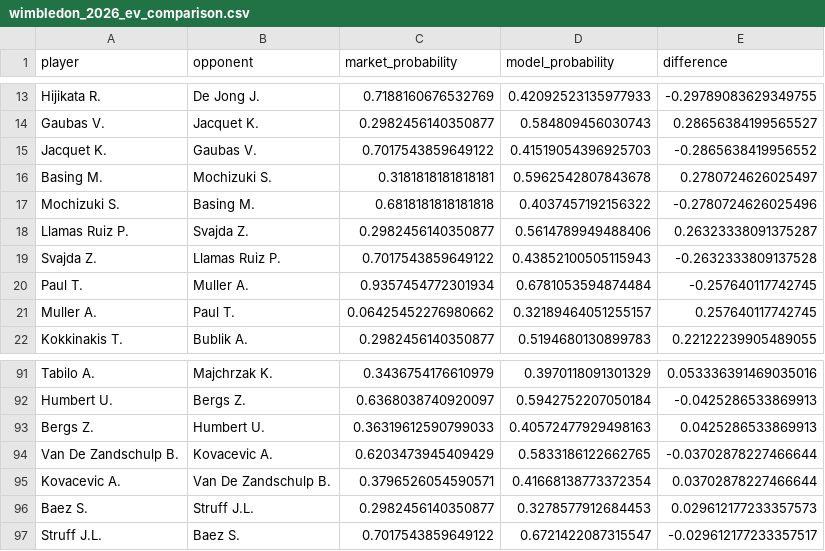
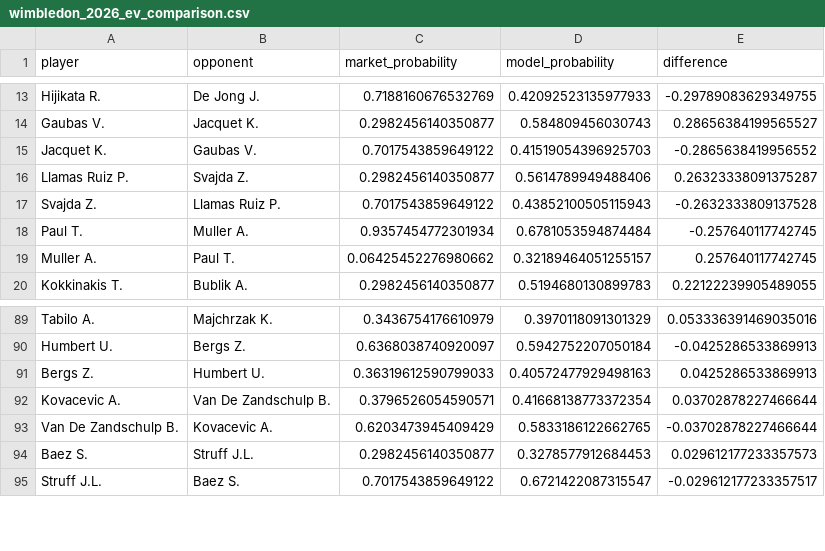
Before and after one commit to GreenAlephSports/Monte-Carlo-Tennis-Simulation, a CSV file: output/wimbledon_2026_ev_comparison.csv, drawn as a sheet; only a part is shown, gaps mark what is left out.

```diff
--- a/output/wimbledon_2026_ev_comparison.csv
+++ b/output/wimbledon_2026_ev_comparison.csv
@@ -15,4 +15,2 @@ Gaubas V.,Jacquet K.,0.2982456140350877,0.584809456030743,0.28656384199565527
 Jacquet K.,Gaubas V.,0.7017543859649122,0.41519054396925703,-0.2865638419956552
-Basing M.,Mochizuki S.,0.3181818181818181,0.5962542807843678,0.2780724626025497
-Mochizuki S.,Basing M.,0.6818181818181818,0.4037457192156322,-0.2780724626025496
 Llamas Ruiz P.,Svajda Z.,0.2982456140350877,0.5614789949488406,0.26323338091375287
@@ -93,4 +91,4 @@ Humbert U.,Bergs Z.,0.6368038740920097,0.5942752207050184,-0.0425286533869913
 Bergs Z.,Humbert U.,0.36319612590799033,0.40572477929498163,0.0425286533869913
+Kovacevic A.,Van De Zandschulp B.,0.3796526054590571,0.41668138773372354,0.03702878227466644
 Van De Zandschulp B.,Kovacevic A.,0.6203473945409429,0.5833186122662765,-0.03702878227466644
-Kovacevic A.,Van De Zandschulp B.,0.3796526054590571,0.41668138773372354,0.03702878227466644
 Baez S.,Struff J.L.,0.2982456140350877,0.3278577912684453,0.029612177233357573
```
Also changed, not shown: output/player_elo_ratings_wta.csv, output/wimbledon_2026_simulation_results.csv, 15 other files.
